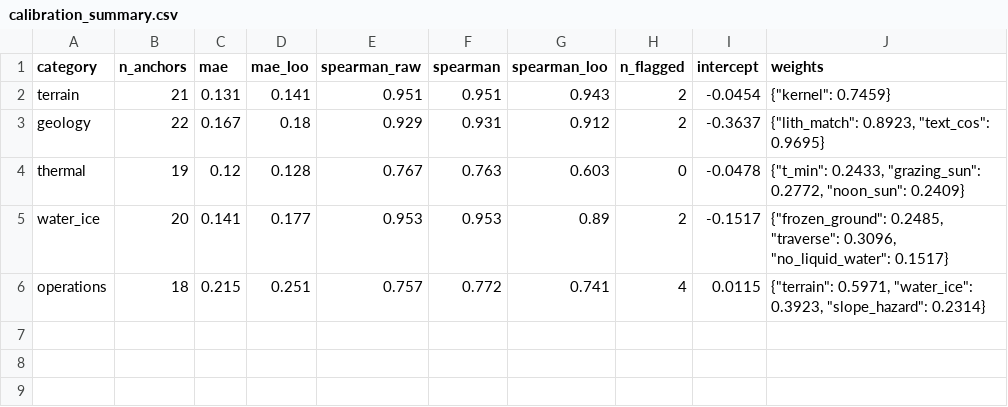
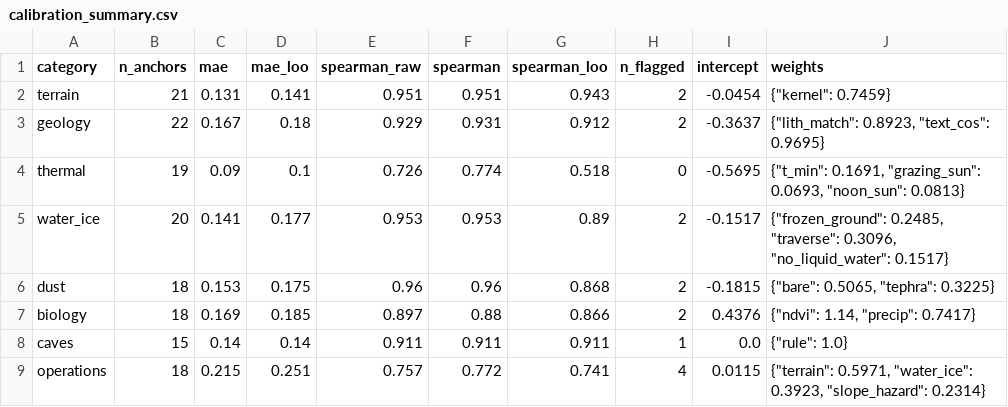
Before and after one commit to Talmzr/Earth-analog-finder, a CSV file: results/calibration_summary.csv, drawn as a sheet.

```diff
--- a/results/calibration_summary.csv
+++ b/results/calibration_summary.csv
@@ -3,4 +3,7 @@ terrain,21,0.131,0.141,0.951,0.951,0.943,2,-0.0454,"{""kernel"": 0.7459}"
 geology,22,0.167,0.18,0.929,0.931,0.912,2,-0.3637,"{""lith_match"": 0.8923, ""text_cos"": 0.9695}"
-thermal,19,0.12,0.128,0.767,0.763,0.603,0,-0.0478,"{""t_min"": 0.2433, ""grazing_sun"": 0.2772, ""noon_sun"": 0.2409}"
+thermal,19,0.09,0.1,0.726,0.774,0.518,0,-0.5695,"{""t_min"": 0.1691, ""grazing_sun"": 0.0693, ""noon_sun"": 0.0813}"
 water_ice,20,0.141,0.177,0.953,0.953,0.89,2,-0.1517,"{""frozen_ground"": 0.2485, ""traverse"": 0.3096, ""no_liquid_water"": 0.1517}"
+dust,18,0.153,0.175,0.96,0.96,0.868,2,-0.1815,"{""bare"": 0.5065, ""tephra"": 0.3225}"
+biology,18,0.169,0.185,0.897,0.88,0.866,2,0.4376,"{""ndvi"": 1.14, ""precip"": 0.7417}"
+caves,15,0.14,0.14,0.911,0.911,0.911,1,0.0,"{""rule"": 1.0}"
 operations,18,0.215,0.251,0.757,0.772,0.741,4,0.0115,"{""terrain"": 0.5971, ""water_ice"": 0.3923, ""slope_hazard"": 0.2314}"
```
Also changed, not shown: 49 other files.
